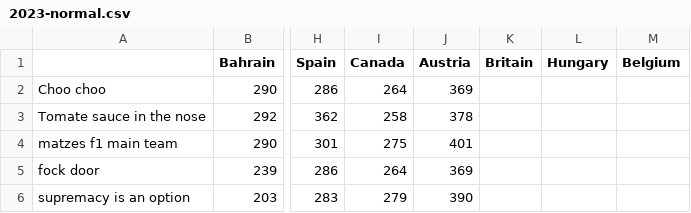
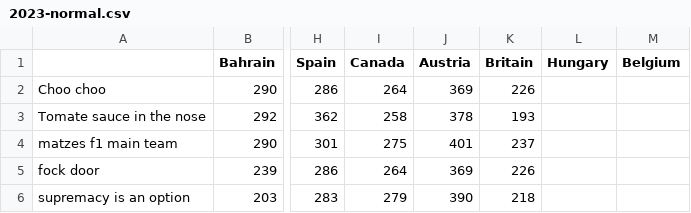
Before and after one commit to sbthepotato/F1-Fantasy-Graphs, a CSV file: results/2023-normal.csv, drawn as a sheet; only a part is shown, gaps mark what is left out; the diff names each change by its address in the sheet, - before the commit and + after, or states it on an @@ line.

```diff
--- a/results/2023-normal.csv
+++ b/results/2023-normal.csv
-K2 (Britain): (empty)
+K2 (Britain): 226
-K3 (Britain): (empty)
+K3 (Britain): 193
-K4 (Britain): (empty)
+K4 (Britain): 237
-K5 (Britain): (empty)
+K5 (Britain): 226
-K6 (Britain): (empty)
+K6 (Britain): 218
```
Also changed, not shown: results/2023-hard.csv, 4 other files.
